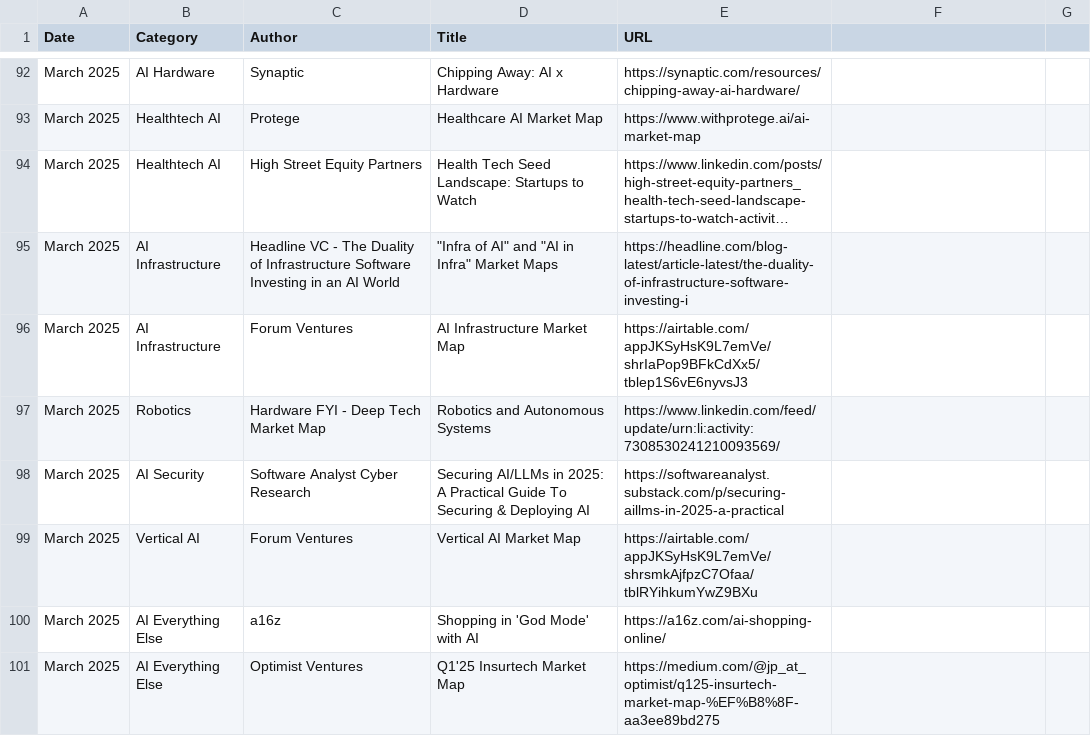
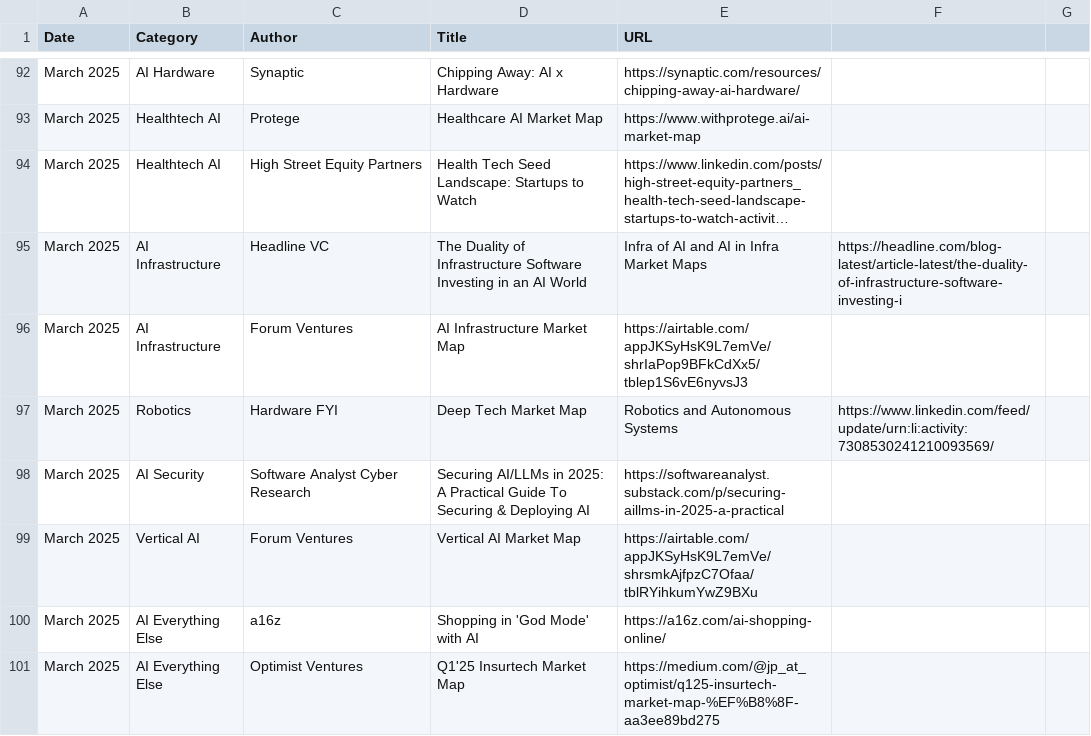
Before and after one commit to joylarkin/Awesome-AI-Market-Maps, a CSV file: ai_market_maps.csv, drawn as a sheet; only a part is shown, gaps mark what is left out; long unchanged cells end in …; the diff covers the shown part only; the diff names each change by its address in the sheet, - before the commit and + after, or states it on an @@ line.

Commit message:
Update ai_market_maps.csv
6-20-2025

```diff
--- a/ai_market_maps.csv
+++ b/ai_market_maps.csv
-C95 (Author): Headline VC - The Duality of Infrastructure Software Investing in an AI World
+C95 (Author): Headline VC
-D95 (Title): "Infra of AI" and "AI in Infra" Market Maps
+D95 (Title): The Duality of Infrastructure Software Investing in an AI World
-E95 (URL): https://headline.com/blog-latest/article-latest/the-duality-of-infrastructure-software-investing-i
+E95 (URL): Infra of AI and AI in Infra Market Maps
-F95: (empty)
+F95: https://headline.com/blog-latest/article-latest/the-duality-of-infrastructure-software-investing-i
-C97 (Author): Hardware FYI - Deep Tech Market Map
+C97 (Author): Hardware FYI
-D97 (Title): Robotics and Autonomous Systems
+D97 (Title): Deep Tech Market Map
-E97 (URL): https://www.linkedin.com/feed/update/urn:li:activity:7308530241210093569/
+E97 (URL): Robotics and Autonomous Systems
-F97: (empty)
+F97: https://www.linkedin.com/feed/update/urn:li:activity:7308530241210093569/
```
Also changed, not shown: 95 edited cells elsewhere in this file.
